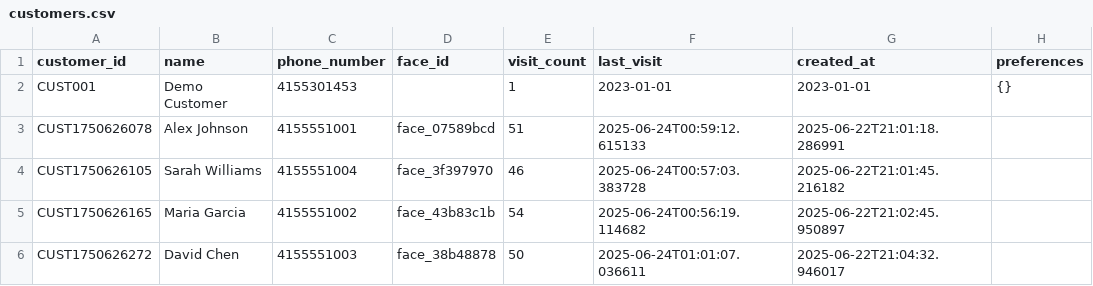
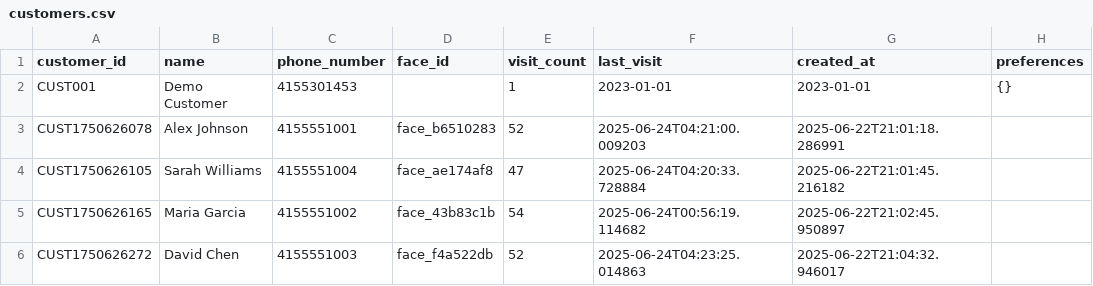
Before and after one commit to sam02425/food_recomender, a CSV file: data/customers.csv, drawn as a sheet.

```diff
--- a/data/customers.csv
+++ b/data/customers.csv
@@ -2,5 +2,5 @@ customer_id,name,phone_number,face_id,visit_count,last_visit,created_at,preferen
 CUST001,Demo Customer,4155301453,,1,2023-01-01,2023-01-01,{}
-CUST1750626078,Alex Johnson,4155551001,face_07589bcd,51,2025-06-24T00:59:12.615133,2025-06-22T21:01:18.286991,
-CUST1750626105,Sarah Williams,4155551004,face_3f397970,46,2025-06-24T00:57:03.383728,2025-06-22T21:01:45.216182,
+CUST1750626078,Alex Johnson,4155551001,face_b6510283,52,2025-06-24T04:21:00.009203,2025-06-22T21:01:18.286991,
+CUST1750626105,Sarah Williams,4155551004,face_ae174af8,47,2025-06-24T04:20:33.728884,2025-06-22T21:01:45.216182,
 CUST1750626165,Maria Garcia,4155551002,face_43b83c1b,54,2025-06-24T00:56:19.114682,2025-06-22T21:02:45.950897,
-CUST1750626272,David Chen,4155551003,face_38b48878,50,2025-06-24T01:01:07.036611,2025-06-22T21:04:32.946017,
+CUST1750626272,David Chen,4155551003,face_f4a522db,52,2025-06-24T04:23:25.014863,2025-06-22T21:04:32.946017,
```
Also changed, not shown: data/orders.csv, 3 other files.
